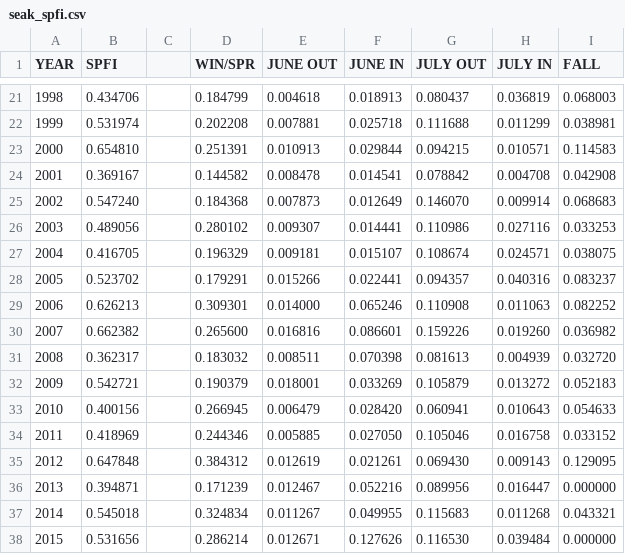
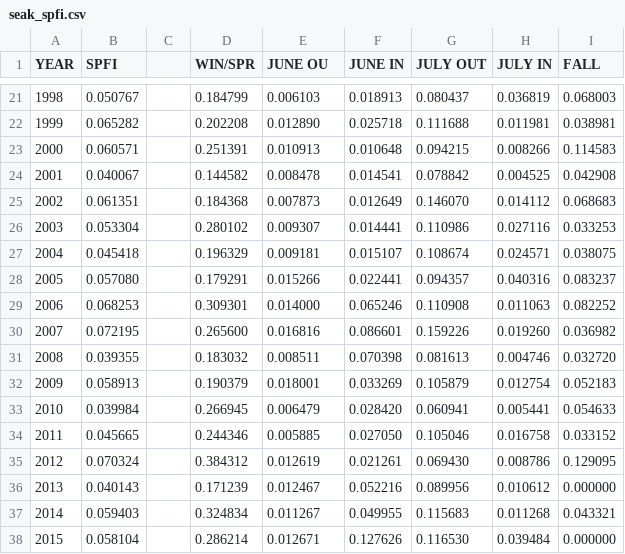
Before and after one commit to CTC-PSC/SPFI-to-FP, a CSV file: Data/seak_spfi.csv, drawn as a sheet; only a part is shown, gaps mark what is left out; the diff covers the shown part only.

```diff
--- a/Data/seak_spfi.csv
+++ b/Data/seak_spfi.csv
@@ -1 +1 @@
-YEAR,SPFI,,WIN/SPR,JUNE OUT,JUNE IN,JULY OUT,JULY IN,FALL
+YEAR,SPFI,,WIN/SPR,JUNE OU,JUNE IN,JULY OUT,JULY IN,FALL
@@ -21,18 +21,18 @@ YEAR,SPFI,,WIN/SPR,JUNE OUT,JUNE IN,JULY OUT,JULY IN,FALL
-1998,0.434706,,0.184799,0.004618,0.018913,0.080437,0.036819,0.068003
-1999,0.531974,,0.202208,0.007881,0.025718,0.111688,0.011299,0.038981
-2000,0.654810,,0.251391,0.010913,0.029844,0.094215,0.010571,0.114583
-2001,0.369167,,0.144582,0.008478,0.014541,0.078842,0.004708,0.042908
-2002,0.547240,,0.184368,0.007873,0.012649,0.146070,0.009914,0.068683
-2003,0.489056,,0.280102,0.009307,0.014441,0.110986,0.027116,0.033253
-2004,0.416705,,0.196329,0.009181,0.015107,0.108674,0.024571,0.038075
-2005,0.523702,,0.179291,0.015266,0.022441,0.094357,0.040316,0.083237
-2006,0.626213,,0.309301,0.014000,0.065246,0.110908,0.011063,0.082252
-2007,0.662382,,0.265600,0.016816,0.086601,0.159226,0.019260,0.036982
-2008,0.362317,,0.183032,0.008511,0.070398,0.081613,0.004939,0.032720
-2009,0.542721,,0.190379,0.018001,0.033269,0.105879,0.013272,0.052183
-2010,0.400156,,0.266945,0.006479,0.028420,0.060941,0.010643,0.054633
-2011,0.418969,,0.244346,0.005885,0.027050,0.105046,0.016758,0.033152
-2012,0.647848,,0.384312,0.012619,0.021261,0.069430,0.009143,0.129095
-2013,0.394871,,0.171239,0.012467,0.052216,0.089956,0.016447,0.000000
-2014,0.545018,,0.324834,0.011267,0.049955,0.115683,0.011268,0.043321
-2015,0.531656,,0.286214,0.012671,0.127626,0.116530,0.039484,0.000000
+1998,0.050767,,0.184799,0.006103,0.018913,0.080437,0.036819,0.068003
+1999,0.065282,,0.202208,0.012890,0.025718,0.111688,0.011981,0.038981
+2000,0.060571,,0.251391,0.010913,0.010648,0.094215,0.008266,0.114583
+2001,0.040067,,0.144582,0.008478,0.014541,0.078842,0.004525,0.042908
+2002,0.061351,,0.184368,0.007873,0.012649,0.146070,0.014112,0.068683
+2003,0.053304,,0.280102,0.009307,0.014441,0.110986,0.027116,0.033253
+2004,0.045418,,0.196329,0.009181,0.015107,0.108674,0.024571,0.038075
+2005,0.057080,,0.179291,0.015266,0.022441,0.094357,0.040316,0.083237
+2006,0.068253,,0.309301,0.014000,0.065246,0.110908,0.011063,0.082252
+2007,0.072195,,0.265600,0.016816,0.086601,0.159226,0.019260,0.036982
+2008,0.039355,,0.183032,0.008511,0.070398,0.081613,0.004746,0.032720
+2009,0.058913,,0.190379,0.018001,0.033269,0.105879,0.012754,0.052183
+2010,0.039984,,0.266945,0.006479,0.028420,0.060941,0.005441,0.054633
+2011,0.045665,,0.244346,0.005885,0.027050,0.105046,0.016758,0.033152
+2012,0.070324,,0.384312,0.012619,0.021261,0.069430,0.008786,0.129095
+2013,0.040143,,0.171239,0.012467,0.052216,0.089956,0.010612,0.000000
+2014,0.059403,,0.324834,0.011267,0.049955,0.115683,0.011268,0.043321
+2015,0.058104,,0.286214,0.012671,0.127626,0.116530,0.039484,0.000000
```
Also changed, not shown: 31 edited cells elsewhere in this file, Data/wcvi_spfi.csv.
